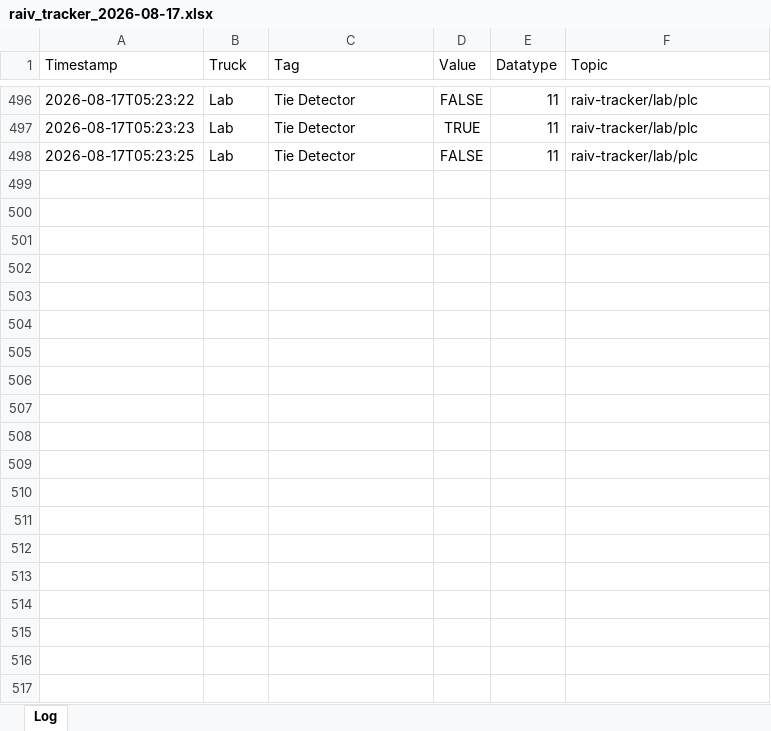
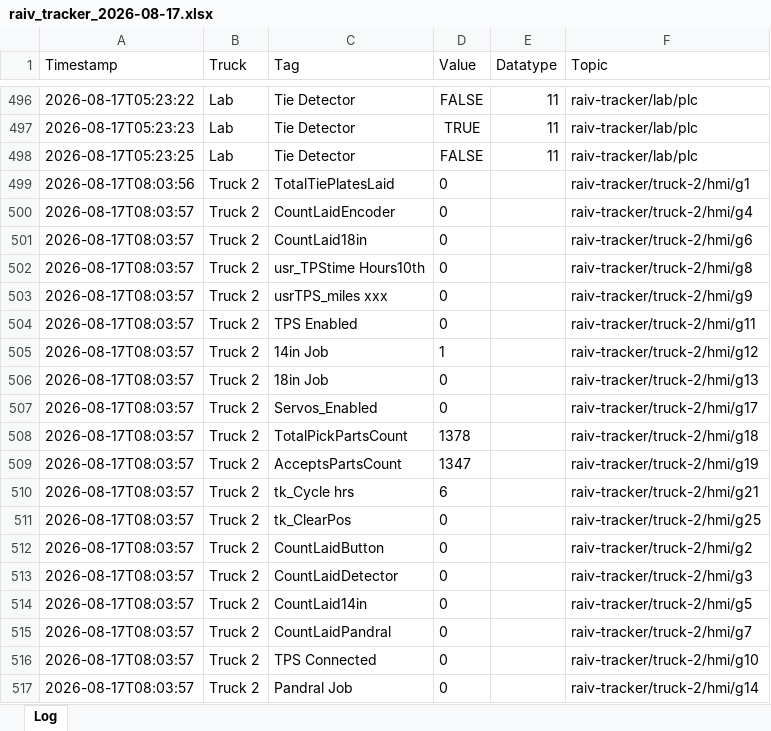
Before and after one commit to cotyc-bbrailtech/Raiv-trucks, an Excel workbook: logs/raiv_tracker_2026-08-17.xlsx, sheet Log, drawn as a sheet; only a part is shown, gaps mark what is left out; values as stored, in another font and other column widths than the file's, no borders; the diff covers the shown part only; the diff names each change by its address in the sheet, - before the commit and + after, or states it on an @@ line.

```diff
--- a/logs/raiv_tracker_2026-08-17.xlsx (sheet Log)
+++ b/logs/raiv_tracker_2026-08-17.xlsx (sheet Log)
+row 499: 2026-08-17T08:03:56 | Truck 2 | TotalTiePlatesLaid | 0 |  | raiv-tracker/truck-2/hmi/g1
+row 500: 2026-08-17T08:03:57 | Truck 2 | CountLaidEncoder | 0 |  | raiv-tracker/truck-2/hmi/g4
+row 501: 2026-08-17T08:03:57 | Truck 2 | CountLaid18in | 0 |  | raiv-tracker/truck-2/hmi/g6
+row 502: 2026-08-17T08:03:57 | Truck 2 | usr_TPStime Hours10th | 0 |  | raiv-tracker/truck-2/hmi/g8
+row 503: 2026-08-17T08:03:57 | Truck 2 | usrTPS_miles xxx | 0 |  | raiv-tracker/truck-2/hmi/g9
+row 504: 2026-08-17T08:03:57 | Truck 2 | TPS Enabled | 0 |  | raiv-tracker/truck-2/hmi/g11
+row 505: 2026-08-17T08:03:57 | Truck 2 | 14in Job | 1 |  | raiv-tracker/truck-2/hmi/g12
+row 506: 2026-08-17T08:03:57 | Truck 2 | 18in Job | 0 |  | raiv-tracker/truck-2/hmi/g13
+row 507: 2026-08-17T08:03:57 | Truck 2 | Servos_Enabled | 0 |  | raiv-tracker/truck-2/hmi/g17
+row 508: 2026-08-17T08:03:57 | Truck 2 | TotalPickPartsCount | 1378 |  | raiv-tracker/truck-2/hmi/g18
+row 509: 2026-08-17T08:03:57 | Truck 2 | AcceptsPartsCount | 1347 |  | raiv-tracker/truck-2/hmi/g19
+row 510: 2026-08-17T08:03:57 | Truck 2 | tk_Cycle hrs | 6 |  | raiv-tracker/truck-2/hmi/g21
+row 511: 2026-08-17T08:03:57 | Truck 2 | tk_ClearPos | 0 |  | raiv-tracker/truck-2/hmi/g25
+row 512: 2026-08-17T08:03:57 | Truck 2 | CountLaidButton | 0 |  | raiv-tracker/truck-2/hmi/g2
+row 513: 2026-08-17T08:03:57 | Truck 2 | CountLaidDetector | 0 |  | raiv-tracker/truck-2/hmi/g3
+row 514: 2026-08-17T08:03:57 | Truck 2 | CountLaid14in | 0 |  | raiv-tracker/truck-2/hmi/g5
+row 515: 2026-08-17T08:03:57 | Truck 2 | CountLaidPandral | 0 |  | raiv-tracker/truck-2/hmi/g7
+row 516: 2026-08-17T08:03:57 | Truck 2 | TPS Connected | 0 |  | raiv-tracker/truck-2/hmi/g10
+row 517: 2026-08-17T08:03:57 | Truck 2 | Pandral Job | 0 |  | raiv-tracker/truck-2/hmi/g14
```
Also changed, not shown: 225 added rows elsewhere in this sheet.
